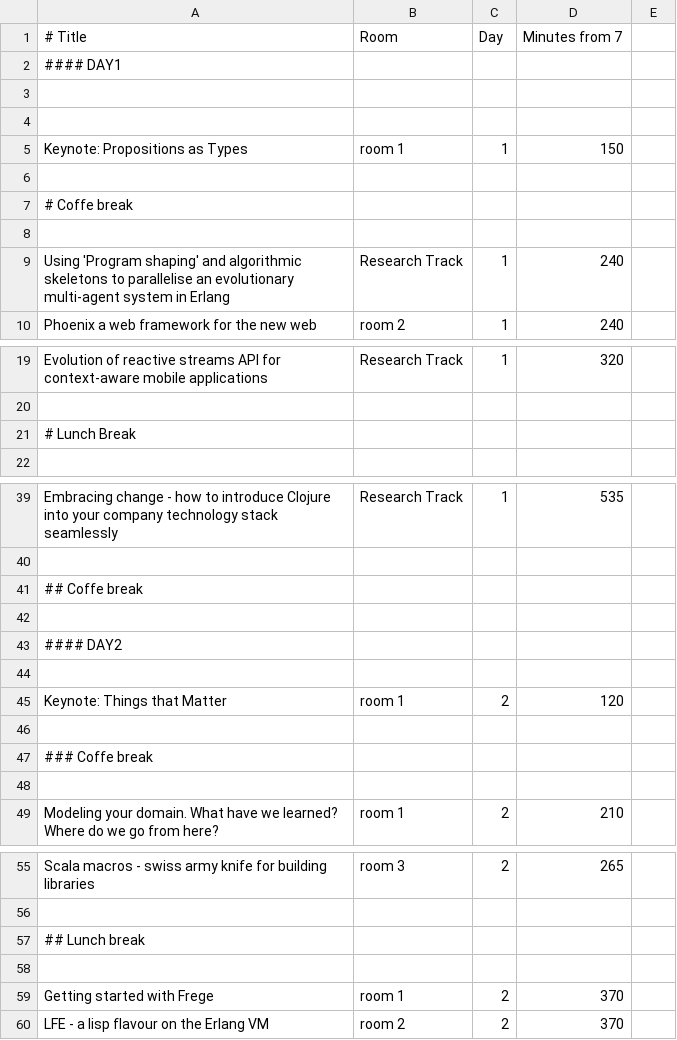
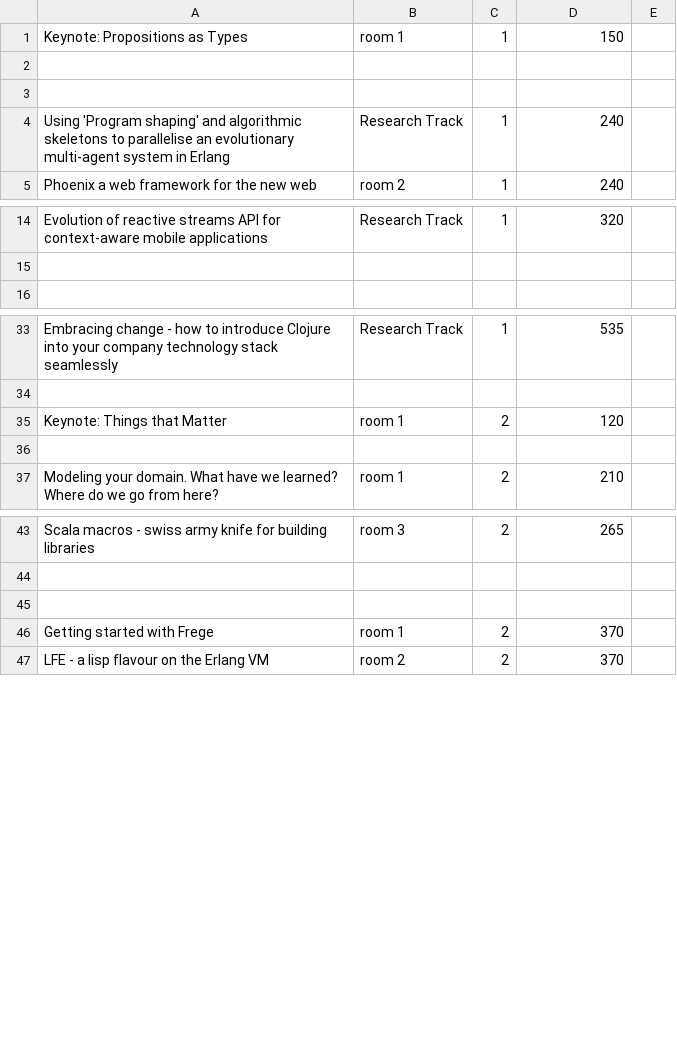
Before and after one commit to lambdaacademy/2015.12_erlang, a CSV file: priv/talks.csv, drawn as a sheet; only a part is shown, gaps mark what is left out; the diff covers the shown part only; the diff names each change by its address in the sheet, - before the commit and + after, or states it on an @@ line.

Commit message:
Get rid of comments in talks.csv

```diff
--- a/priv/talks.csv
+++ b/priv/talks.csv
-row 1: # Title | Room | Day | Minutes from 7
-row 2: #### DAY1
-row 3: (empty)
-row 4: (empty)
-row 7: # Coffe break
-row 21: # Lunch Break
-row 41: ## Coffe break
-row 42: (empty)
-row 43: #### DAY2
-row 44: (empty)
-row 46: (empty)
-row 47: ### Coffe break
-row 57: ## Lunch break
```
Also changed, not shown: 1 removed row elsewhere in this file.
